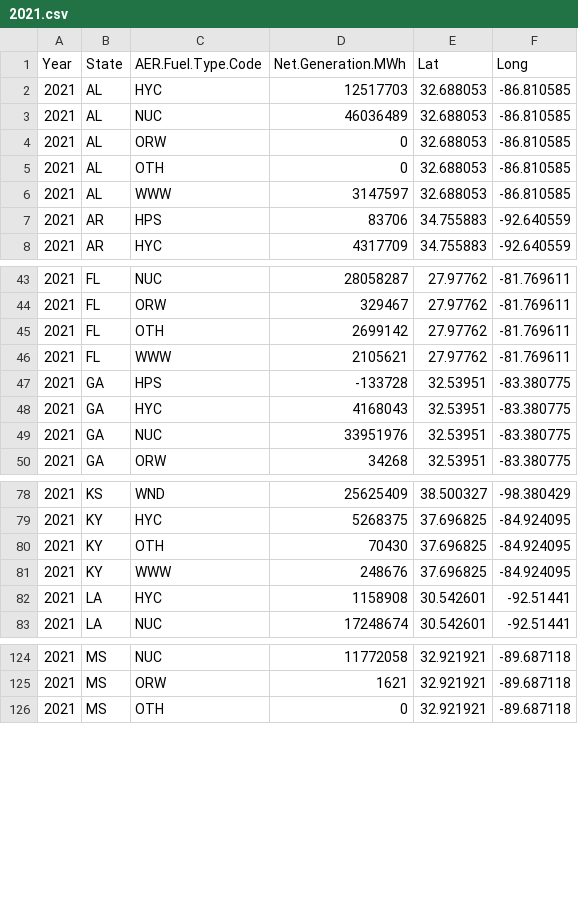
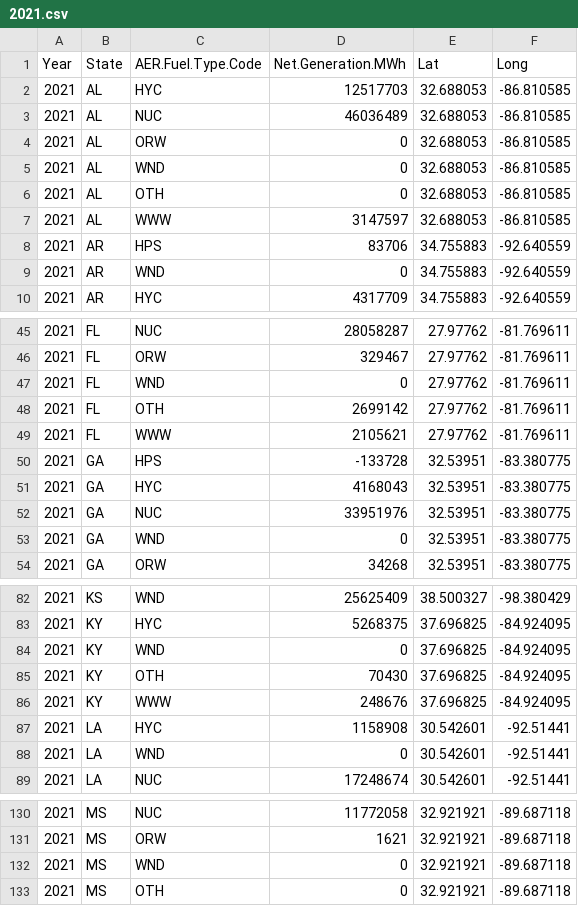
Before and after one commit to Hawkins1580/FinalProject, a CSV file: 2021.csv, drawn as a sheet; only a part is shown, gaps mark what is left out; the diff covers the shown part only; the diff names each change by its address in the sheet, - before the commit and + after, or states it on an @@ line.

```diff
--- a/2021.csv
+++ b/2021.csv
+row 5: 2021 | AL | WND | 0 | 32.688053 | -86.810585
+row 9: 2021 | AR | WND | 0 | 34.755883 | -92.640559
+row 47: 2021 | FL | WND | 0 | 27.97762 | -81.769611
+row 53: 2021 | GA | WND | 0 | 32.53951 | -83.380775
+row 84: 2021 | KY | WND | 0 | 37.696825 | -84.924095
+row 88: 2021 | LA | WND | 0 | 30.542601 | -92.51441
+row 132: 2021 | MS | WND | 0 | 32.921921 | -89.687118
```
Also changed, not shown: 2 added rows elsewhere in this file, 2001.csv, 2006.csv, 16 other files.
